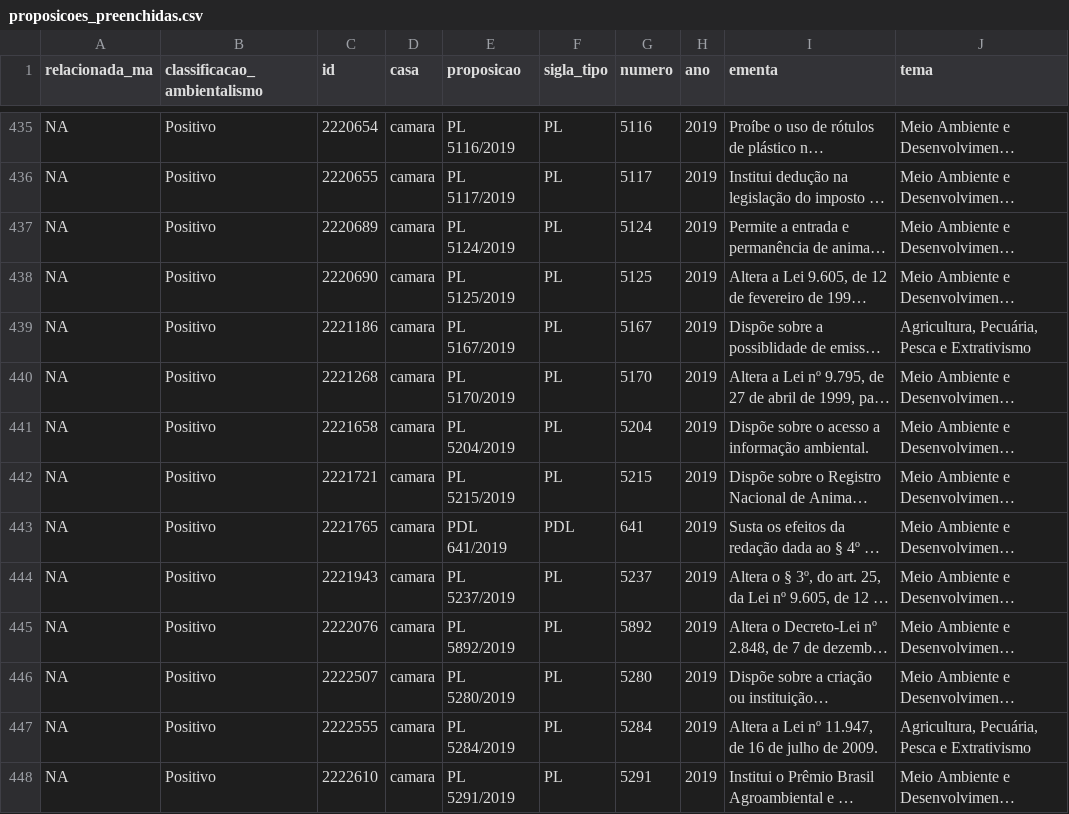
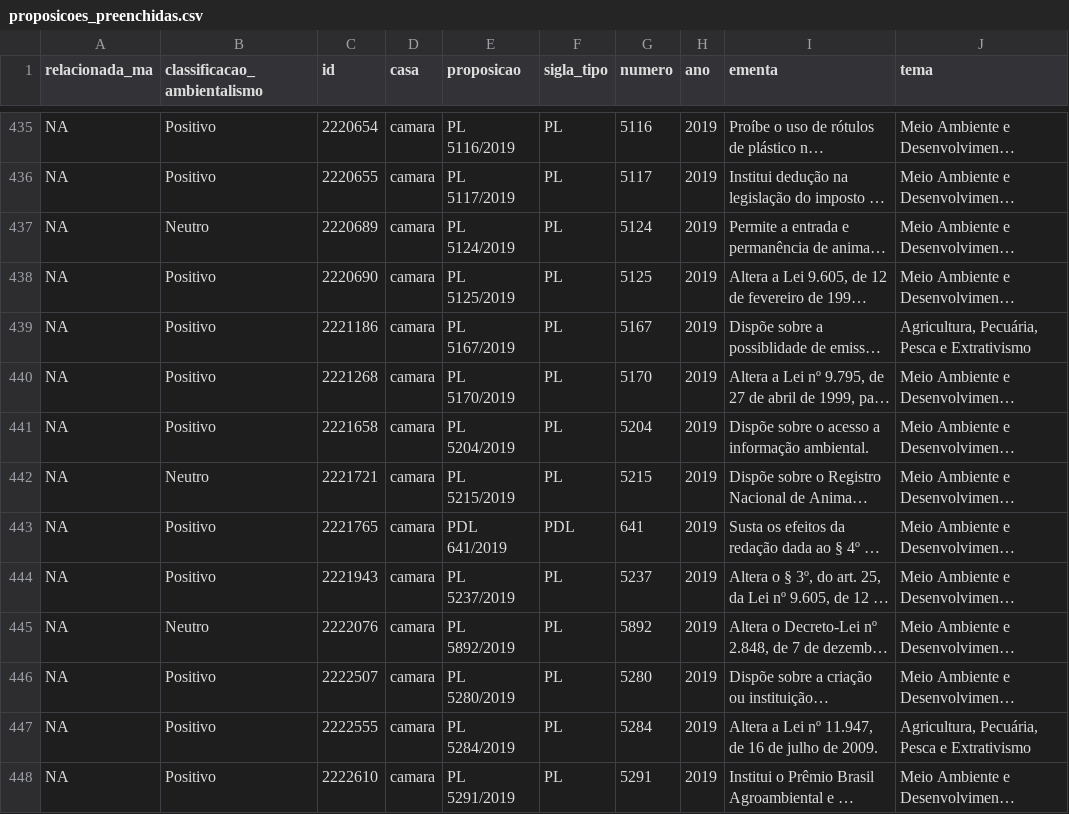
Before and after one commit to parlametria/relatorio-bianuario-ma, a CSV file: data/inputs/2-fetch-input/proposicoes/proposicoes_preenchidas.csv, drawn as a sheet; only a part is shown, gaps mark what is left out; long unchanged cells end in …; the diff covers the shown part only; the diff names each change by its address in the sheet, - before the commit and + after, or states it on an @@ line.

```diff
--- a/data/inputs/2-fetch-input/proposicoes/proposicoes_preenchidas.csv
+++ b/data/inputs/2-fetch-input/proposicoes/proposicoes_preenchidas.csv
-B437 (classificacao_ambientalismo): Positivo
+B437 (classificacao_ambientalismo): Neutro
-B442 (classificacao_ambientalismo): Positivo
+B442 (classificacao_ambientalismo): Neutro
-B445 (classificacao_ambientalismo): Positivo
+B445 (classificacao_ambientalismo): Neutro
```
Also changed, not shown: 82 edited cells elsewhere in this file, data/inputs/3-transform-input/proposicoes/proposicoes_input.csv, 1 other file.
